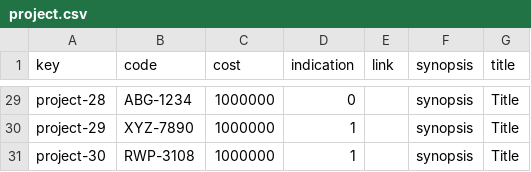
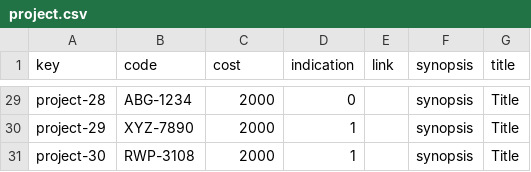
Before and after one commit to Cargarmar18/Acme-SF, a CSV file: src/main/webapp/WEB-INF/resources/sample-data/project.csv, drawn as a sheet; only a part is shown, gaps mark what is left out; the diff covers the shown part only; the diff names each change by its address in the sheet, - before the commit and + after, or states it on an @@ line.

```diff
--- a/src/main/webapp/WEB-INF/resources/sample-data/project.csv
+++ b/src/main/webapp/WEB-INF/resources/sample-data/project.csv
-C29:C31 (cost): 1000000
+C29:C31 (cost): 2000
```
Also changed, not shown: 26 edited cells elsewhere in this file.
